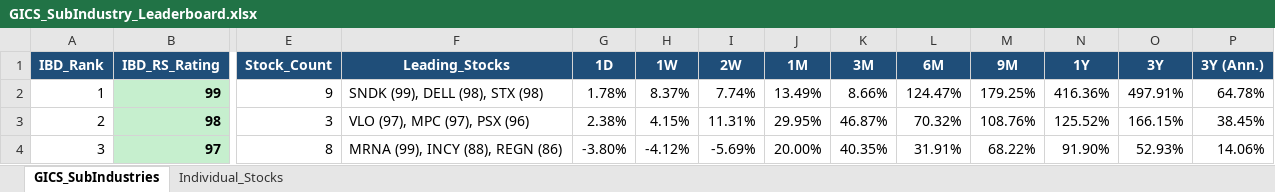
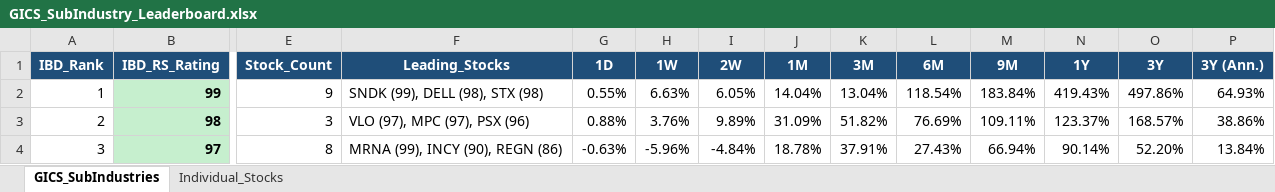
Before and after one commit to Jamesssurfer/GICS-Tracker, an Excel workbook: GICS_SubIndustry_Leaderboard.xlsx, sheet GICS_SubIndustries, drawn as a sheet; only a part is shown, gaps mark what is left out; values as stored, in another font and other column widths than the file's, no borders; the diff covers the shown part only; the diff names each change by its address in the sheet, - before the commit and + after, or states it on an @@ line.

```diff
--- a/GICS_SubIndustry_Leaderboard.xlsx (sheet GICS_SubIndustries)
+++ b/GICS_SubIndustry_Leaderboard.xlsx (sheet GICS_SubIndustries)
-G2 (1D): 1.78%
+G2 (1D): 0.55%
-H2 (1W): 8.37%
+H2 (1W): 6.63%
-I2 (2W): 7.74%
+I2 (2W): 6.05%
-J2 (1M): 13.49%
+J2 (1M): 14.04%
-K2 (3M): 8.66%
+K2 (3M): 13.04%
-L2 (6M): 124.47%
+L2 (6M): 118.54%
-M2 (9M): 179.25%
+M2 (9M): 183.84%
-N2 (1Y): 416.36%
+N2 (1Y): 419.43%
-O2 (3Y): 497.91%
+O2 (3Y): 497.86%
-P2 (3Y (Ann.)): 64.78%
+P2 (3Y (Ann.)): 64.93%
-G3 (1D): 2.38%
+G3 (1D): 0.88%
-H3 (1W): 4.15%
+H3 (1W): 3.76%
-I3 (2W): 11.31%
+I3 (2W): 9.89%
-J3 (1M): 29.95%
+J3 (1M): 31.09%
-K3 (3M): 46.87%
+K3 (3M): 51.82%
-L3 (6M): 70.32%
+L3 (6M): 76.69%
-M3 (9M): 108.76%
+M3 (9M): 109.11%
-N3 (1Y): 125.52%
+N3 (1Y): 123.37%
-O3 (3Y): 166.15%
+O3 (3Y): 168.57%
-P3 (3Y (Ann.)): 38.45%
+P3 (3Y (Ann.)): 38.86%
-F4 (Leading_Stocks): MRNA (99), INCY (88), REGN (86)
+F4 (Leading_Stocks): MRNA (99), INCY (90), REGN (86)
-G4 (1D): -3.80%
+G4 (1D): -0.63%
-H4 (1W): -4.12%
+H4 (1W): -5.96%
-I4 (2W): -5.69%
+I4 (2W): -4.84%
-J4 (1M): 20.00%
+J4 (1M): 18.78%
-K4 (3M): 40.35%
+K4 (3M): 37.91%
-L4 (6M): 31.91%
+L4 (6M): 27.43%
-M4 (9M): 68.22%
+M4 (9M): 66.94%
-N4 (1Y): 91.90%
+N4 (1Y): 90.14%
-O4 (3Y): 52.93%
+O4 (3Y): 52.20%
-P4 (3Y (Ann.)): 14.06%
+P4 (3Y (Ann.)): 13.84%
```
Also changed, not shown: 1633 edited cells elsewhere in this sheet, sheet Individual_Stocks.
